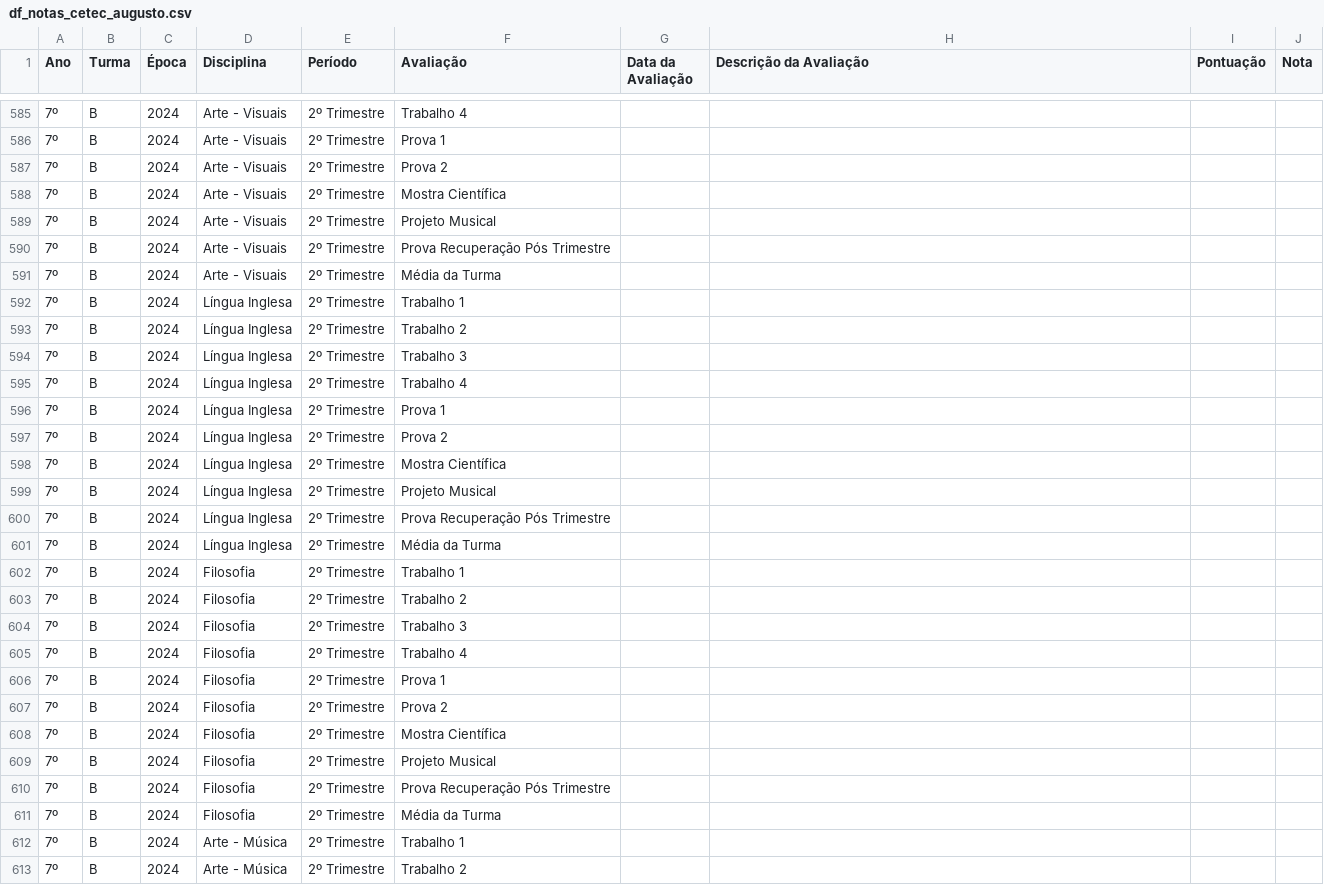
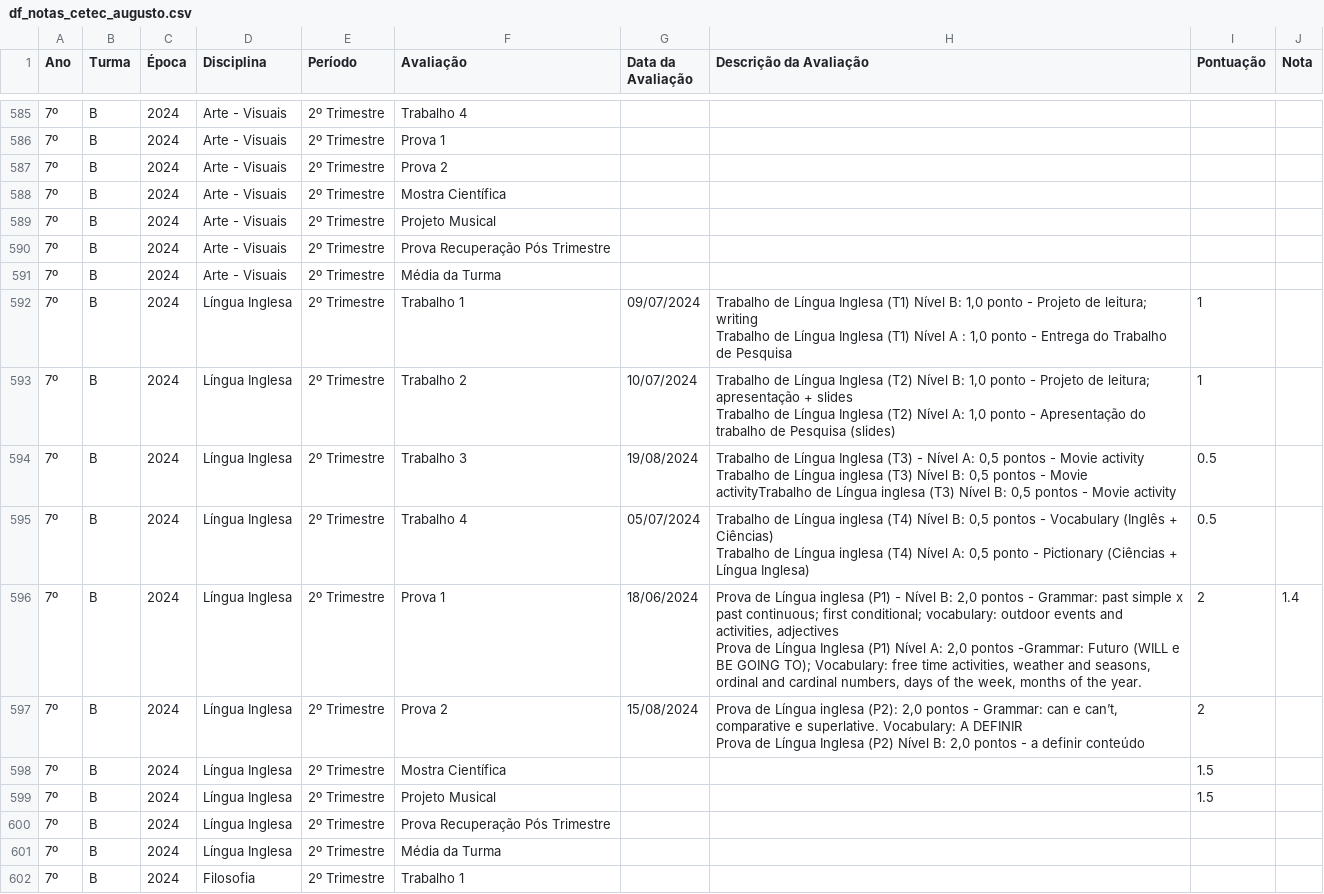
Before and after one commit to mauriciopassos/notas_cetec_augusto, a CSV file: src/df_notas_cetec_augusto.csv, drawn as a sheet; only a part is shown, gaps mark what is left out; the shorter side is filled out with more unchanged rows; ↵ is a line break in a cell; the diff names each change by its address in the sheet, - before the commit and + after, or states it on an @@ line.

Commit message:
upload new csv data - 2nd trimester

```diff
--- a/src/df_notas_cetec_augusto.csv
+++ b/src/df_notas_cetec_augusto.csv
-G592 (Data da Avaliação): (empty)
+G592 (Data da Avaliação): 09/07/2024
-H592 (Descrição da Avaliação): (empty)
+H592 (Descrição da Avaliação): Trabalho de Língua Inglesa (T1) Nível B: 1,0 ponto - Projeto de leitura; writing ↵ Trabalho de Língua Inglesa (T1) Nível A : 1,0 ponto - Entrega do Trabalho de Pesquisa
-I592:I593 (Pontuação): (empty)
+I592:I593 (Pontuação): 1
-G593 (Data da Avaliação): (empty)
+G593 (Data da Avaliação): 10/07/2024
-H593 (Descrição da Avaliação): (empty)
+H593 (Descrição da Avaliação): Trabalho de Língua Inglesa (T2) Nível B: 1,0 ponto - Projeto de leitura; apresentação + slides ↵ Trabalho de Língua Inglesa (T2) Nível A: 1,0 ponto - Apresentação do trabalho de Pesquisa (slides)
-G594 (Data da Avaliação): (empty)
+G594 (Data da Avaliação): 19/08/2024
-H594 (Descrição da Avaliação): (empty)
+H594 (Descrição da Avaliação): Trabalho de Língua Inglesa (T3) - Nível A: 0,5 pontos - Movie activity ↵ Trabalho de Língua inglesa (T3) Nível B: 0,5 pontos - Movie activityTrabalho de Língua inglesa (T3) Nível B: 0,5 pontos - Movie activity
-I594:I595 (Pontuação): (empty)
+I594:I595 (Pontuação): 0.5
-G595 (Data da Avaliação): (empty)
+G595 (Data da Avaliação): 05/07/2024
-H595 (Descrição da Avaliação): (empty)
+H595 (Descrição da Avaliação): Trabalho de Língua inglesa (T4) Nível B: 0,5 pontos - Vocabulary (Inglês + Ciências) ↵ Trabalho de Língua inglesa (T4) Nível A: 0,5 ponto - Pictionary (Ciências + Língua Inglesa)
-G596 (Data da Avaliação): (empty)
+G596 (Data da Avaliação): 18/06/2024
-H596 (Descrição da Avaliação): (empty)
+H596 (Descrição da Avaliação): Prova de Língua inglesa (P1) - Nível B: 2,0 pontos - Grammar: past simple x past continuous; first conditional; vocabulary: outdoor events and activities, adjectives ↵ Prova de Língua Inglesa (P1) Nível A: 2,0 pontos -Grammar: Futuro (WILL e BE GOING TO); Vocabulary: free time activities, weather and seasons, ordinal and cardinal numbers, days of the week, months of the year.
-I596:I597 (Pontuação): (empty)
+I596:I597 (Pontuação): 2
-J596 (Nota): (empty)
+J596 (Nota): 1.4
-G597 (Data da Avaliação): (empty)
+G597 (Data da Avaliação): 15/08/2024
-H597 (Descrição da Avaliação): (empty)
+H597 (Descrição da Avaliação): Prova de Língua inglesa (P2): 2,0 pontos - Grammar: can e can’t, comparative e superlative. Vocabulary: A DEFINIR ↵ Prova de Língua Inglesa (P2) Nível B: 2,0 pontos - a definir conteúdo
-I598:I599 (Pontuação): (empty)
+I598:I599 (Pontuação): 1.5
```
